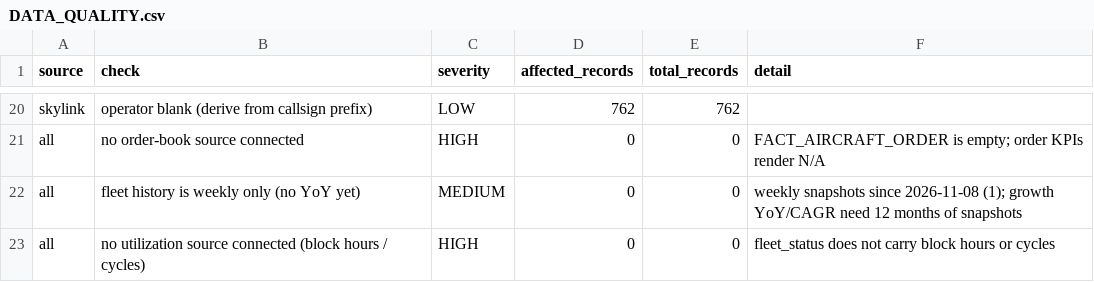
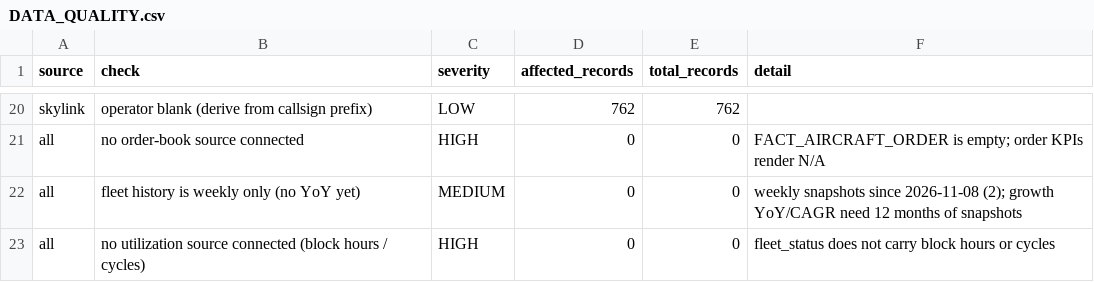
Before and after one commit to aviationengineer/FlightRadar, a CSV file: GLOBAL_FLEET_INTELLIGENCE/model/DATA_QUALITY.csv, drawn as a sheet; only a part is shown, gaps mark what is left out.

Commit message:
Weekly fleet snapshot 2026-11-09

```diff
--- a/GLOBAL_FLEET_INTELLIGENCE/model/DATA_QUALITY.csv
+++ b/GLOBAL_FLEET_INTELLIGENCE/model/DATA_QUALITY.csv
@@ -21,3 +21,3 @@ skylink,operator blank (derive from callsign prefix),LOW,762,762,
 all,no order-book source connected,HIGH,0,0,FACT_AIRCRAFT_ORDER is empty; order KPIs render N/A
-all,fleet history is weekly only (no YoY yet),MEDIUM,0,0,weekly snapshots since 2026-11-08 (1); growth YoY/CAGR need 12 months of snapshots
+all,fleet history is weekly only (no YoY yet),MEDIUM,0,0,weekly snapshots since 2026-11-08 (2); growth YoY/CAGR need 12 months of snapshots
 all,no utilization source connected (block hours / cycles),HIGH,0,0,fleet_status does not carry block hours or cycles
```
Also changed, not shown: 2 other files.
